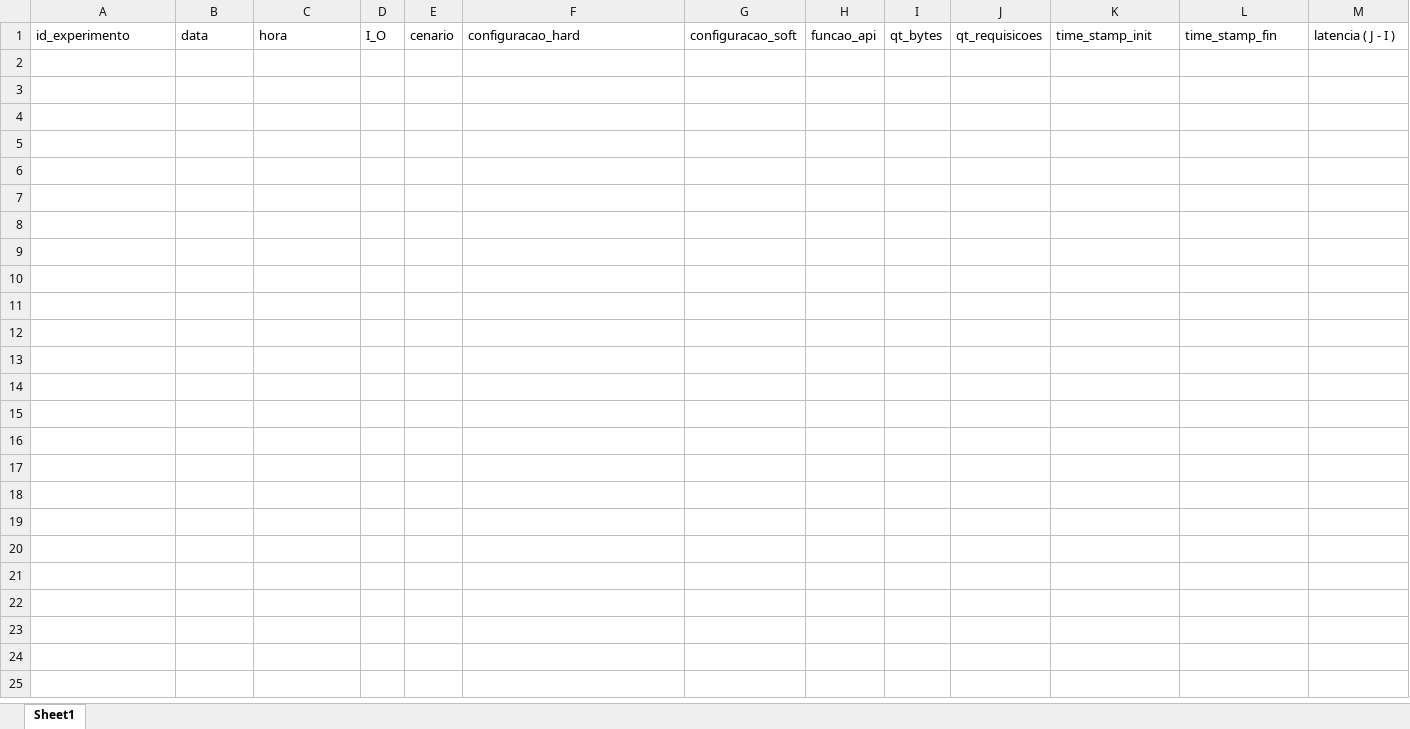
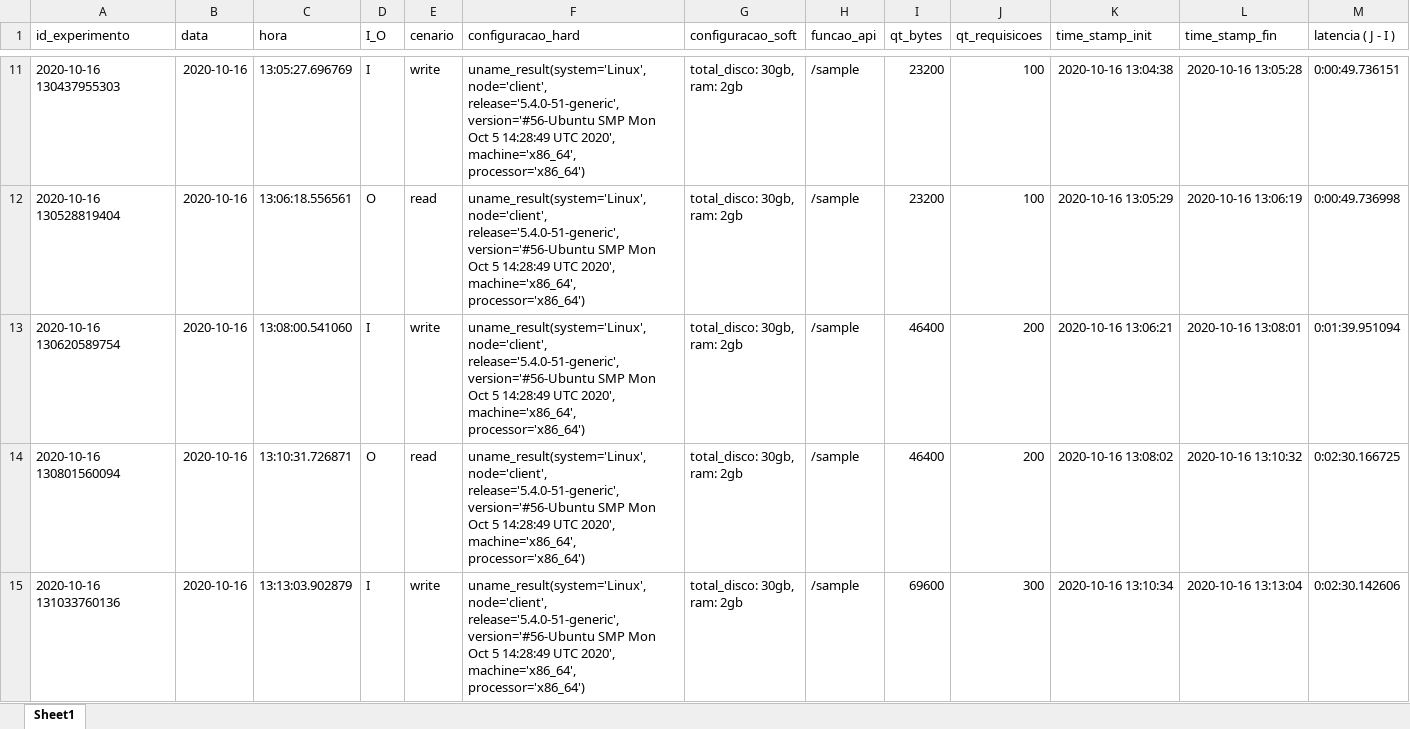
Before and after one commit to dan-candeira/api_test, an Excel workbook: experiment_sheet.xlsx, sheet Sheet1, drawn as a sheet; only a part is shown, gaps mark what is left out; values as stored, in another font and other column widths than the file's, no borders; ↵ is a line break in a cell; the diff covers the shown part only; the diff names each change by its address in the sheet, - before the commit and + after, or states it on an @@ line.

```diff
--- a/experiment_sheet.xlsx (sheet Sheet1)
+++ b/experiment_sheet.xlsx (sheet Sheet1)
+row 11: 2020-10-16 130437955303 | 2020-10-16 | 13:05:27.696769 | I | write | uname_result(system='Linux', node='client', release='5.4.0-51-generic', version='#56-Ubuntu SMP Mon Oct 5 14:28:49 UTC 2020', machine='x86_64', processor='x86_64') | total_disco: 30gb, ↵ ram: 2gb | /sample | 23200 | 100 | 2020-10-16 13:04:38 | 2020-10-16 13:05:28 | 0:00:49.736151
+row 12: 2020-10-16 130528819404 | 2020-10-16 | 13:06:18.556561 | O | read | uname_result(system='Linux', node='client', release='5.4.0-51-generic', version='#56-Ubuntu SMP Mon Oct 5 14:28:49 UTC 2020', machine='x86_64', processor='x86_64') | total_disco: 30gb, ↵ ram: 2gb | /sample | 23200 | 100 | 2020-10-16 13:05:29 | 2020-10-16 13:06:19 | 0:00:49.736998
+row 13: 2020-10-16 130620589754 | 2020-10-16 | 13:08:00.541060 | I | write | uname_result(system='Linux', node='client', release='5.4.0-51-generic', version='#56-Ubuntu SMP Mon Oct 5 14:28:49 UTC 2020', machine='x86_64', processor='x86_64') | total_disco: 30gb, ↵ ram: 2gb | /sample | 46400 | 200 | 2020-10-16 13:06:21 | 2020-10-16 13:08:01 | 0:01:39.951094
+row 14: 2020-10-16 130801560094 | 2020-10-16 | 13:10:31.726871 | O | read | uname_result(system='Linux', node='client', release='5.4.0-51-generic', version='#56-Ubuntu SMP Mon Oct 5 14:28:49 UTC 2020', machine='x86_64', processor='x86_64') | total_disco: 30gb, ↵ ram: 2gb | /sample | 46400 | 200 | 2020-10-16 13:08:02 | 2020-10-16 13:10:32 | 0:02:30.166725
+row 15: 2020-10-16 131033760136 | 2020-10-16 | 13:13:03.902879 | I | write | uname_result(system='Linux', node='client', release='5.4.0-51-generic', version='#56-Ubuntu SMP Mon Oct 5 14:28:49 UTC 2020', machine='x86_64', processor='x86_64') | total_disco: 30gb, ↵ ram: 2gb | /sample | 69600 | 300 | 2020-10-16 13:10:34 | 2020-10-16 13:13:04 | 0:02:30.142606
```
Also changed, not shown: 24 added rows elsewhere in this sheet, 1 other file.
